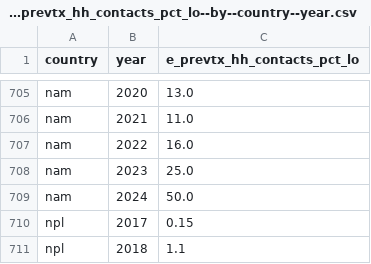
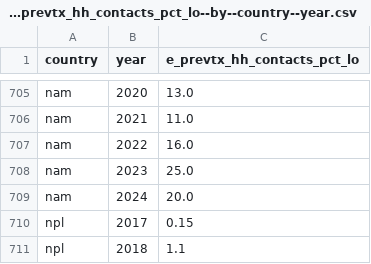
Before and after one commit to open-numbers/ddf--who--tb_burden_estimates, a CSV file: ddf--datapoints--e_prevtx_hh_contacts_pct_lo--by--country--year.csv, drawn as a sheet; only a part is shown, gaps mark what is left out.

```diff
--- a/ddf--datapoints--e_prevtx_hh_contacts_pct_lo--by--country--year.csv
+++ b/ddf--datapoints--e_prevtx_hh_contacts_pct_lo--by--country--year.csv
@@ -708,3 +708,3 @@ nam,2022,16.0
 nam,2023,25.0
-nam,2024,50.0
+nam,2024,20.0
 npl,2017,0.15
```
Also changed, not shown: ddf--datapoints--conf_rr_nfqr--by--country--year.csv, ddf--datapoints--e_prevtx_hh_contacts_pct--by--country--year.csv, 8 other files.
